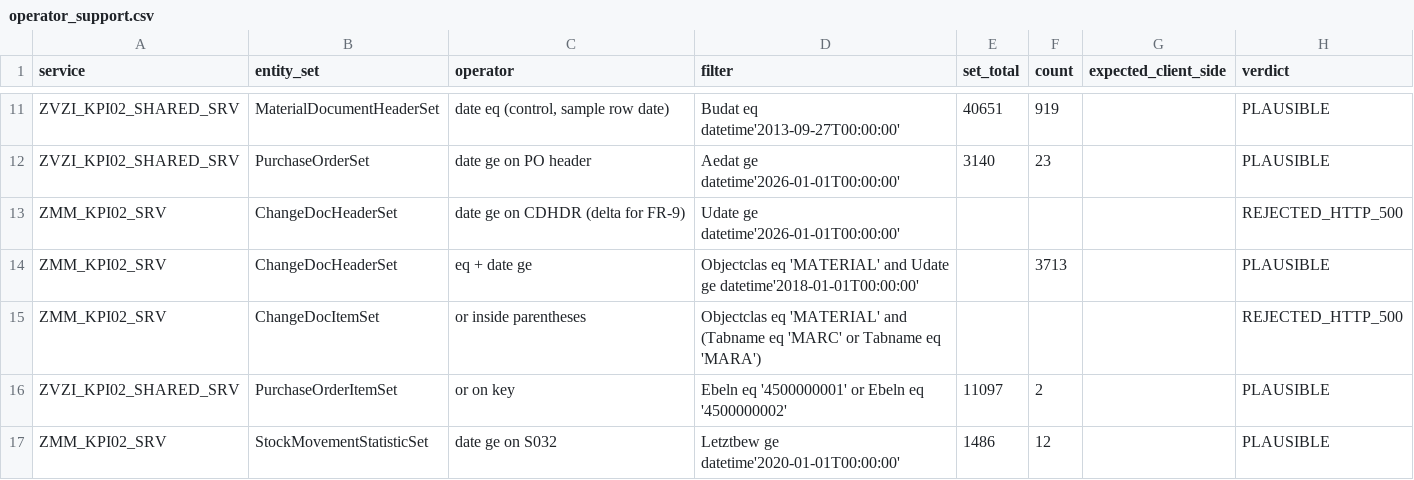
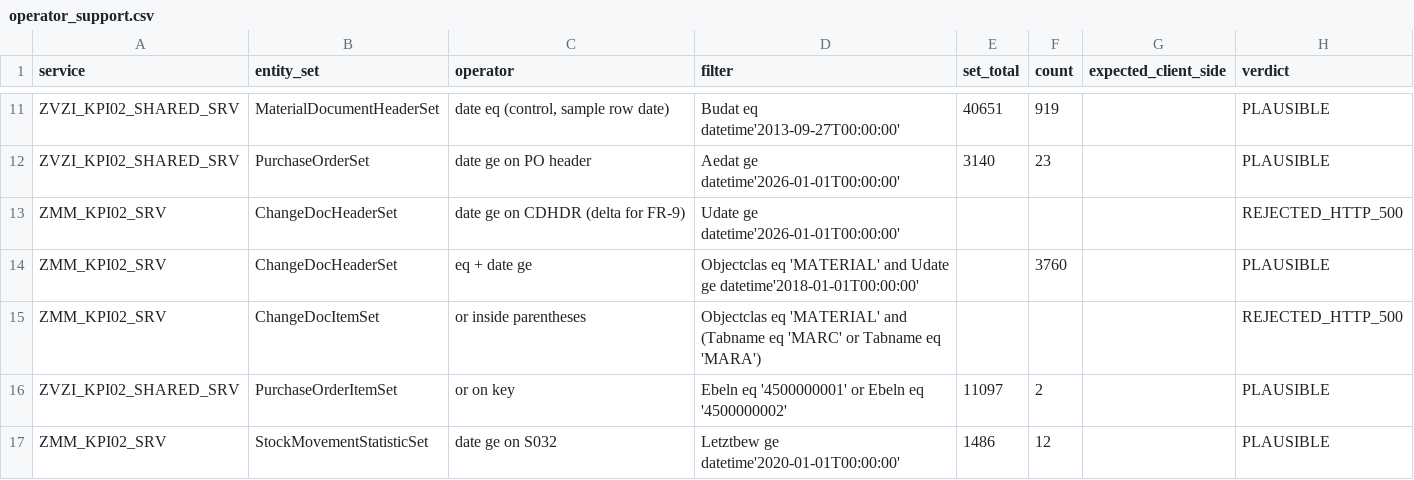
Before and after one commit to nishantk1710/Init-7-8-13-Backend, a CSV file: data-generator/discovery/operator_support.csv, drawn as a sheet; only a part is shown, gaps mark what is left out.

```diff
--- a/data-generator/discovery/operator_support.csv
+++ b/data-generator/discovery/operator_support.csv
@@ -13,3 +13,3 @@ ZVZI_KPI02_SHARED_SRV,PurchaseOrderSet,date ge on PO header,Aedat ge datetime'20
 ZMM_KPI02_SRV,ChangeDocHeaderSet,date ge on CDHDR (delta for FR-9),Udate ge datetime'2026-01-01T00:00:00',,,,REJECTED_HTTP_500
-ZMM_KPI02_SRV,ChangeDocHeaderSet,eq + date ge,Objectclas eq 'MATERIAL' and Udate ge datetime'2018-01-01T00:00:00',,3713,,PLAUSIBLE
+ZMM_KPI02_SRV,ChangeDocHeaderSet,eq + date ge,Objectclas eq 'MATERIAL' and Udate ge datetime'2018-01-01T00:00:00',,3760,,PLAUSIBLE
 ZMM_KPI02_SRV,ChangeDocItemSet,or inside parentheses,Objectclas eq 'MATERIAL' and (Tabname eq 'MARC' or Tabname eq 'MARA'),,,,REJECTED_HTTP_500
```
Also changed, not shown: data-generator/discovery/calls.csv, data-generator/discovery/counts.csv, 26 other files.
